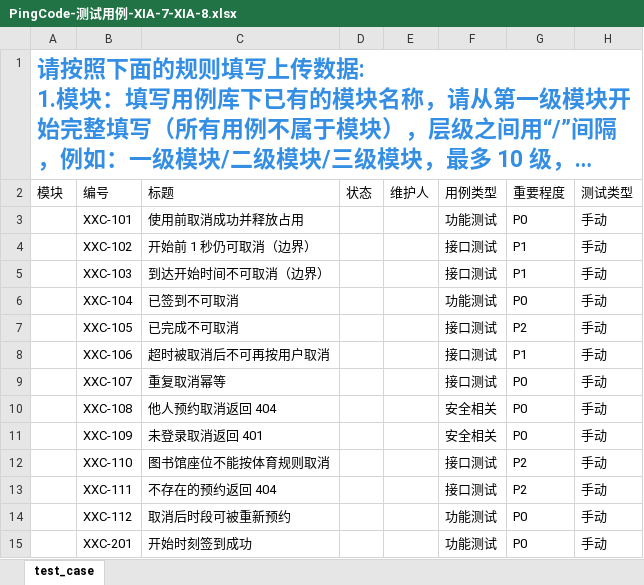
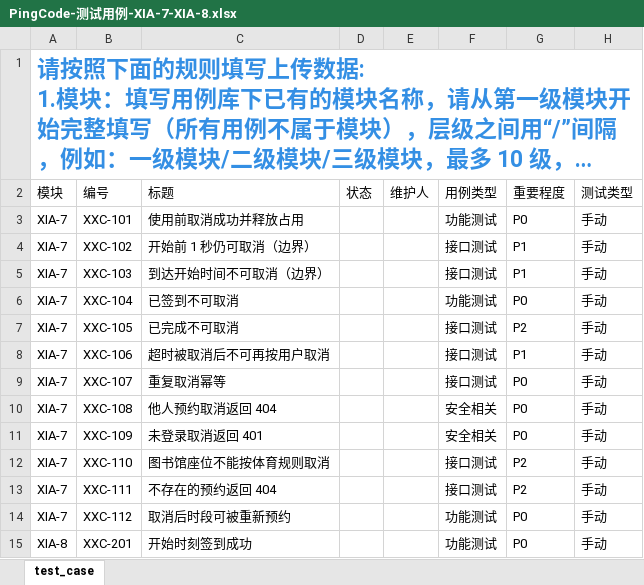
Before and after one commit to Wshyy-123/CampusShare, an Excel workbook: docs/testing/PingCode-测试用例-XIA-7-XIA-8.xlsx, sheet test_case, drawn as a sheet; only a part is shown; long unchanged cells end in …; values as stored, in another font and other column widths than the file's, no borders; the diff covers the shown part only; the diff names each change by its address in the sheet, - before the commit and + after, or states it on an @@ line.

Commit message:
fix(test): 修正用例步骤与预期对应关系，模块列填 XIA-7/XIA-8
XXC-207、XXC-208、XXC-217 补齐步骤使预期逐条对应；30 条用例模块列按 XIA-7(12)/XIA-8(18) 填写，同步更新测试计划的导入说明与风险项。

```diff
--- a/docs/testing/PingCode-测试用例-XIA-7-XIA-8.xlsx (sheet test_case)
+++ b/docs/testing/PingCode-测试用例-XIA-7-XIA-8.xlsx (sheet test_case)
-A3:A14 (模块): (empty)
+A3:A14 (模块): XIA-7
-A15 (模块): (empty)
+A15 (模块): XIA-8
```
Also changed, not shown: 27 edited cells elsewhere in this sheet, 1 other file.
